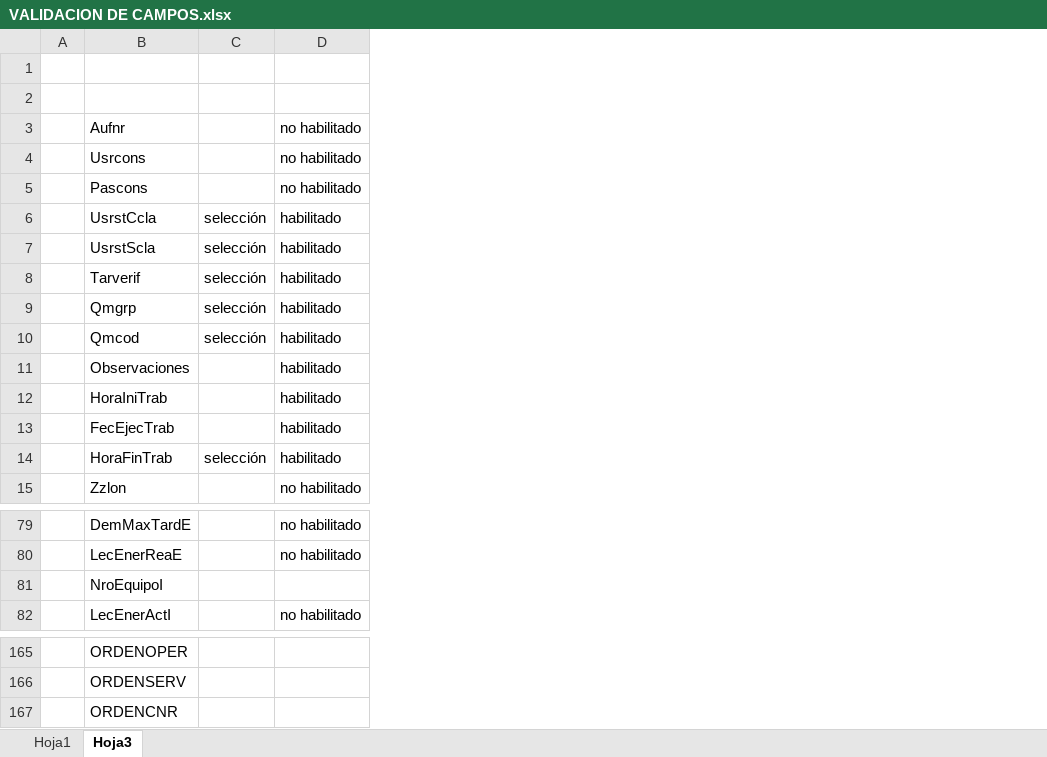
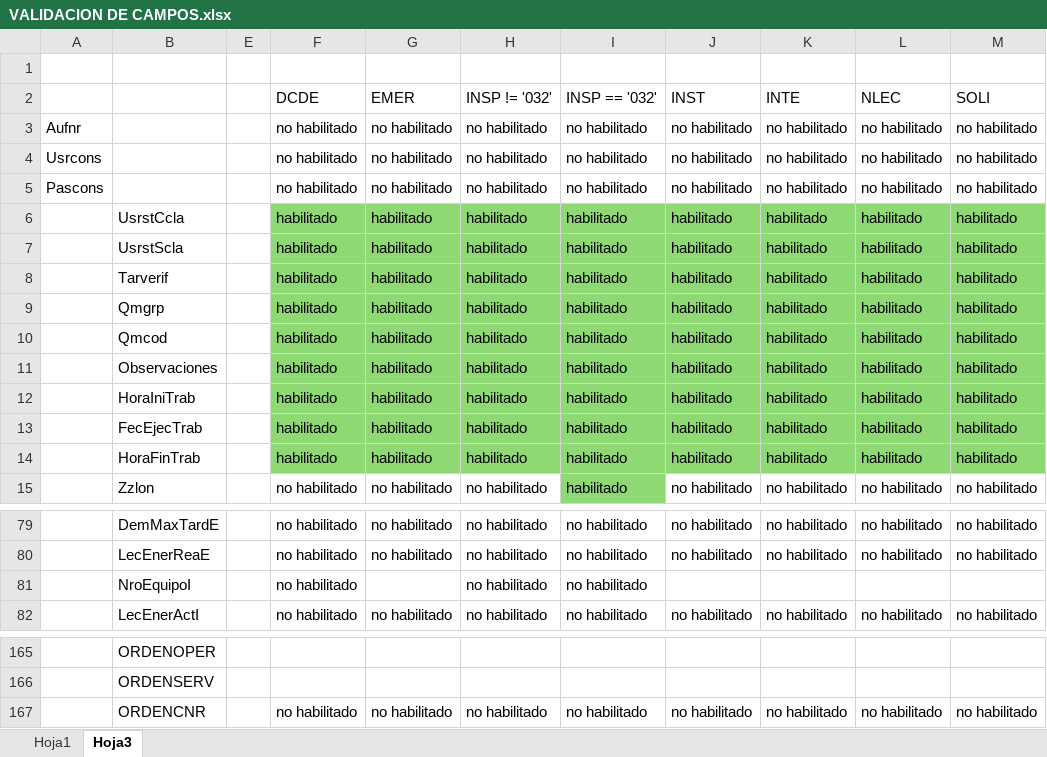
Before and after one commit to JhonssonC/cnelSapWebMidd, an Excel workbook: automatedExcel/VALIDACION DE CAMPOS.xlsx, sheet Hoja3, drawn as a sheet; only a part is shown, gaps mark what is left out; values as stored, in another font and other column widths than the file's, no borders; conditional formats not drawn; removed rows and columns are numbered as before the commit, all else as after; the diff covers the shown part only; the diff names each change by its address in the sheet, - before the commit and + after, or states it on an @@ line.

```diff
--- a/automatedExcel/VALIDACION DE CAMPOS.xlsx (sheet Hoja3)
+++ b/automatedExcel/VALIDACION DE CAMPOS.xlsx (sheet Hoja3)
-column A, empty
+column A, rows 3-5: Aufnr | Usrcons | Pascons
@@ column C hidden, rows 6-14: selección | selección | selección | selección | selección |  |  |  | selección @@
+column E, empty
+column G (EMER), rows 3-15: no habilitado | no habilitado | no habilitado | habilitado | habilitado | habilitado | habilitado | habilitado | habilitado | habilitado | habilitado | habilitado | no habilitado; rows 79-82: no habilitado | no habilitado |  | no habilitado; row 167: no habilitado
+column H (INSP != '032'), rows 3-15: no habilitado | no habilitado | no habilitado | habilitado | habilitado | habilitado | habilitado | habilitado | habilitado | habilitado | habilitado | habilitado | no habilitado; rows 79-82: all no habilitado; row 167: no habilitado
+column I (INSP == '032'), rows 3-15: no habilitado | no habilitado | no habilitado | habilitado | habilitado | habilitado | habilitado | habilitado | habilitado | habilitado | habilitado | habilitado | habilitado; rows 79-82: all no habilitado; row 167: no habilitado
+column J (INST), rows 3-15: no habilitado | no habilitado | no habilitado | habilitado | habilitado | habilitado | habilitado | habilitado | habilitado | habilitado | habilitado | habilitado | no habilitado; rows 79-82: no habilitado | no habilitado |  | no habilitado; row 167: no habilitado
+column K (INTE), rows 3-15: no habilitado | no habilitado | no habilitado | habilitado | habilitado | habilitado | habilitado | habilitado | habilitado | habilitado | habilitado | habilitado | no habilitado; rows 79-82: no habilitado | no habilitado |  | no habilitado; row 167: no habilitado
+column L (NLEC), rows 3-15: no habilitado | no habilitado | no habilitado | habilitado | habilitado | habilitado | habilitado | habilitado | habilitado | habilitado | habilitado | habilitado | no habilitado; rows 79-82: no habilitado | no habilitado |  | no habilitado; row 167: no habilitado
+column M (SOLI), rows 3-15: no habilitado | no habilitado | no habilitado | habilitado | habilitado | habilitado | habilitado | habilitado | habilitado | habilitado | habilitado | habilitado | no habilitado; rows 79-82: no habilitado | no habilitado |  | no habilitado; row 167: no habilitado
-row 2: (empty)
+row 2:  |  |  | DCDE | EMER | INSP != '032' | INSP == '032' | INST | INTE | NLEC | SOLI
-B3: Aufnr
+B3: (empty)
-B4: Usrcons
+B4: (empty)
-B5: Pascons
+B5: (empty)
-F6:F14 fill: none
+F6:F14 fill: #8ED973
-F81 (DCDE): (empty)
+F81 (DCDE): no habilitado
-F167 (DCDE): (empty)
+F167 (DCDE): no habilitado
```
Also changed, not shown: 37 edited cells elsewhere in this sheet, sheet Hoja1, 1 other file.
